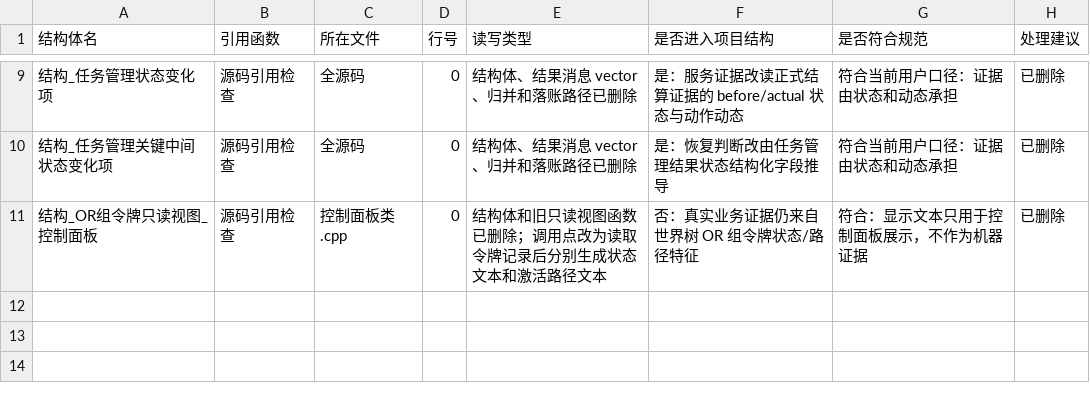
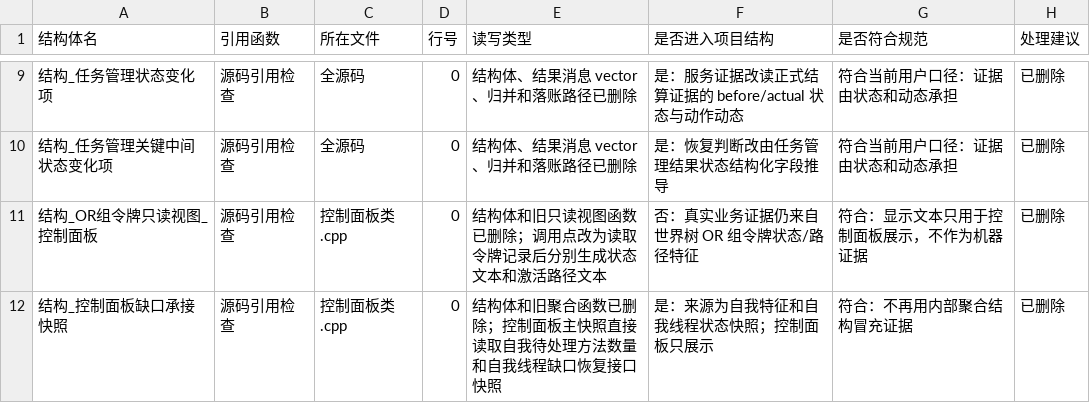
Before and after one commit to chunhaizh-cyber/Birthplace-of-digital-civilization, a TSV file: 实施记录/20260618_项目结构体审计_引用函数清单.tsv, drawn as a sheet; only a part is shown, gaps mark what is left out.

```diff
--- a/实施记录/20260618_项目结构体审计_引用函数清单.tsv
+++ b/实施记录/20260618_项目结构体审计_引用函数清单.tsv
@@ -11 +11,2 @@
 结构_OR组令牌只读视图_控制面板	源码引用检查	控制面板类.cpp	0	结构体和旧只读视图函数已删除；调用点改为读取令牌记录后分别生成状态文本和激活路径文本	否：真实业务证据仍来自世界树 OR 组令牌状态/路径特征	符合：显示文本只用于控制面板展示，不作为机器证据	已删除
+结构_控制面板缺口承接快照	源码引用检查	控制面板类.cpp	0	结构体和旧聚合函数已删除；控制面板主快照直接读取自我待处理方法数量和自我线程缺口恢复接口快照	是：来源为自我特征和自我线程状态快照；控制面板只展示	符合：不再用内部聚合结构冒充证据	已删除
```
Also changed, not shown: 实施记录/20260618_项目结构体审计_结构体清单.tsv, 5 other files.
